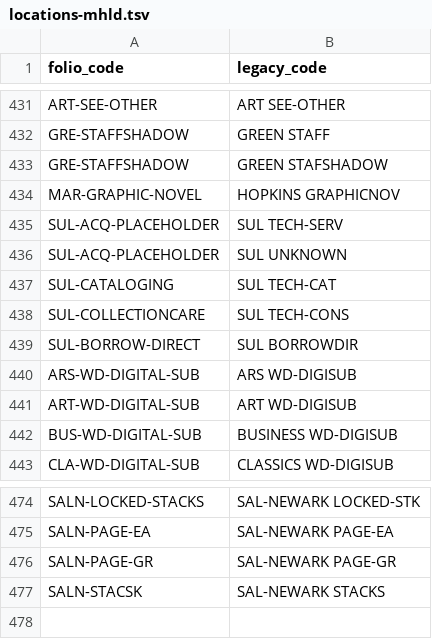
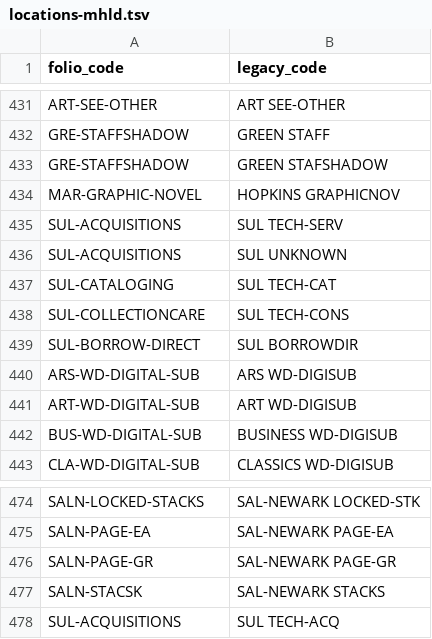
Before and after one commit to sul-dlss/folio_migration, a TSV file: mapping_files/locations-mhld.tsv, drawn as a sheet; only a part is shown, gaps mark what is left out.

Commit message:
Updates SUL-ACQUISTIONS locations for mhlds

```diff
--- a/mapping_files/locations-mhld.tsv
+++ b/mapping_files/locations-mhld.tsv
@@ -434,4 +434,4 @@ GRE-STAFFSHADOW	GREEN STAFSHADOW
 MAR-GRAPHIC-NOVEL	HOPKINS GRAPHICNOV
-SUL-ACQ-PLACEHOLDER	SUL TECH-SERV
-SUL-ACQ-PLACEHOLDER	SUL UNKNOWN
+SUL-ACQUISITIONS	SUL TECH-SERV
+SUL-ACQUISITIONS	SUL UNKNOWN
 SUL-CATALOGING	SUL TECH-CAT
@@ -477 +477,2 @@ SALN-PAGE-GR	SAL-NEWARK PAGE-GR
 SALN-STACSK	SAL-NEWARK STACKS
+SUL-ACQUISITIONS	SUL TECH-ACQ
```
